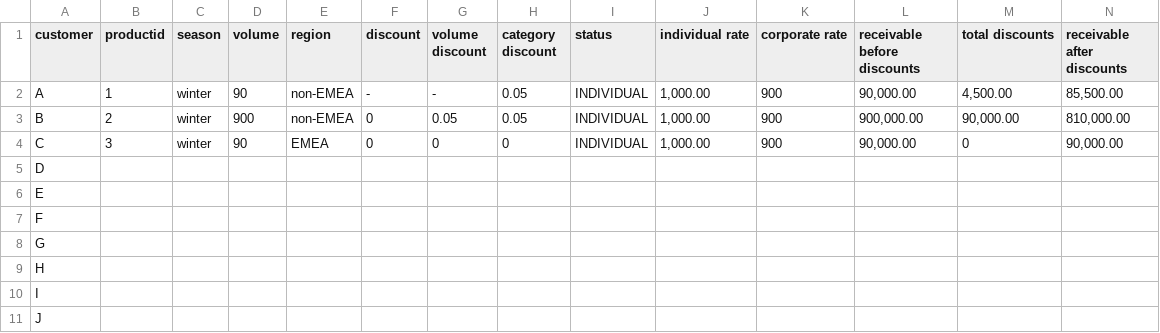
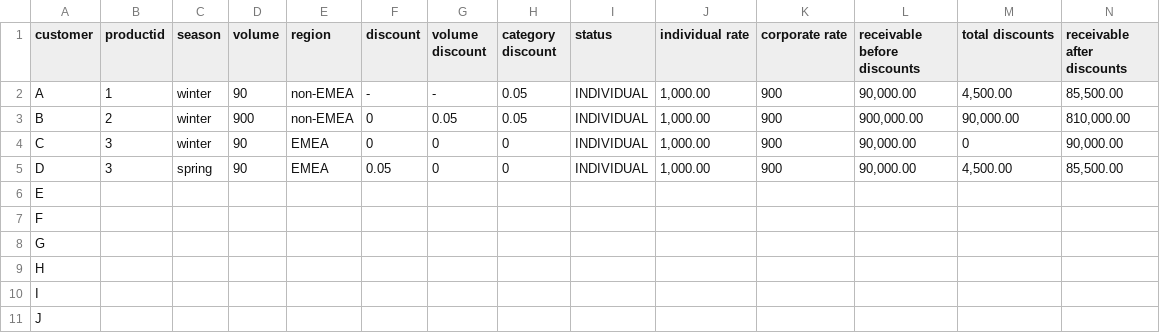
Before and after one commit to ansarmuhammad/generate_requirement_from_code, a CSV file: INPUT.csv, drawn as a sheet; only a part is shown; the diff covers the shown part only; the diff names each change by its address in the sheet, - before the commit and + after, or states it on an @@ line.

```diff
--- a/INPUT.csv
+++ b/INPUT.csv
-B5 (productid): (empty)
+B5 (productid): 3
-C5 (season): (empty)
+C5 (season): spring
-D5 (volume): (empty)
+D5 (volume): 90
-E5 (region): (empty)
+E5 (region): EMEA
-F5 (discount): (empty)
+F5 (discount): 0.05
-G5 (volume discount): (empty)
+G5 (volume discount): 0
-H5 (category discount): (empty)
+H5 (category discount): 0
-I5 (status): (empty)
+I5 (status): INDIVIDUAL
-J5 (individual rate): (empty)
+J5 (individual rate): 1,000.00
-K5 (corporate rate): (empty)
+K5 (corporate rate): 900
-L5 (receivable before discounts): (empty)
+L5 (receivable before discounts): 90,000.00
-M5 (total discounts): (empty)
+M5 (total discounts): 4,500.00
-N5 (receivable after discounts): (empty)
+N5 (receivable after discounts): 85,500.00
```
Also changed, not shown: 3 edited cells elsewhere in this file, 4 other files.
